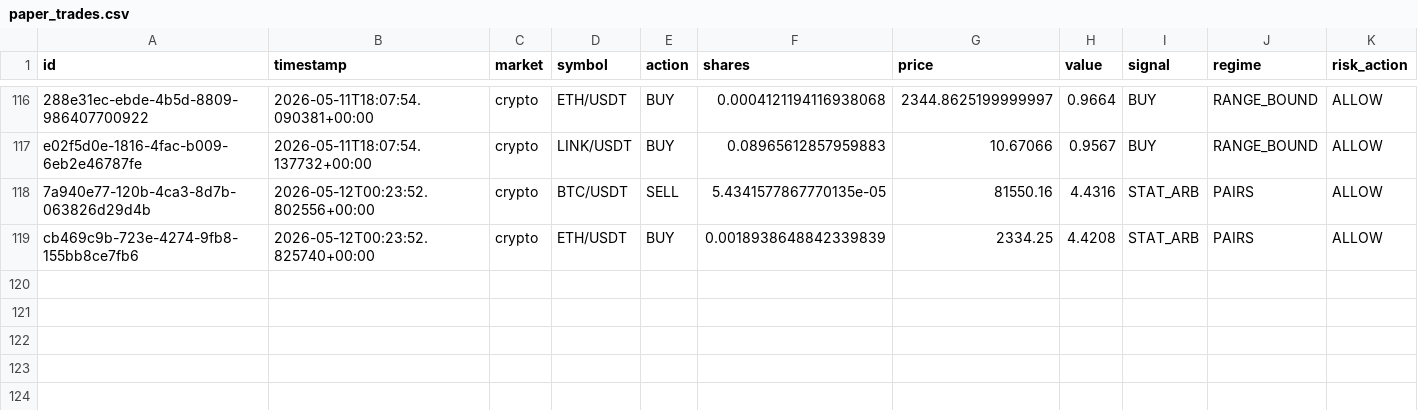
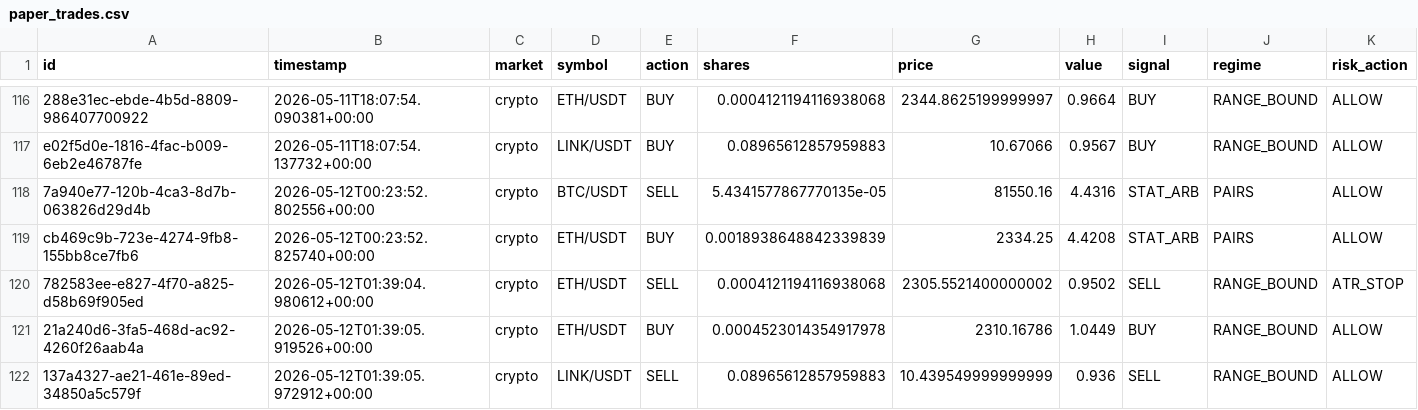
Before and after one commit to Puneethmp/AAATS, a CSV file: runtime/paper_trades.csv, drawn as a sheet; only a part is shown, gaps mark what is left out; rows hold the shown columns only; the diff names each change by its address in the sheet, - before the commit and + after, or states it on an @@ line.

Commit message:
auto: 2026-05-12T01:45:06Z trades + logs

```diff
--- a/runtime/paper_trades.csv
+++ b/runtime/paper_trades.csv
+row 120: 782583ee-e827-4f70-a825-d58b69f905ed | 2026-05-12T01:39:04.980612+00:00 | crypto | ETH/USDT | SELL | 0.0004121194116938068 | 2305.5521400000002 | 0.9502 | SELL | RANGE_BOUND | ATR_STOP
+row 121: 21a240d6-3fa5-468d-ac92-4260f26aab4a | 2026-05-12T01:39:05.919526+00:00 | crypto | ETH/USDT | BUY | 0.0004523014354917978 | 2310.16786 | 1.0449 | BUY | RANGE_BOUND | ALLOW
+row 122: 137a4327-ae21-461e-89ed-34850a5c579f | 2026-05-12T01:39:05.972912+00:00 | crypto | LINK/USDT | SELL | 0.08965612857959883 | 10.439549999999999 | 0.936 | SELL | RANGE_BOUND | ALLOW
```
Also changed, not shown: 5 other files.
